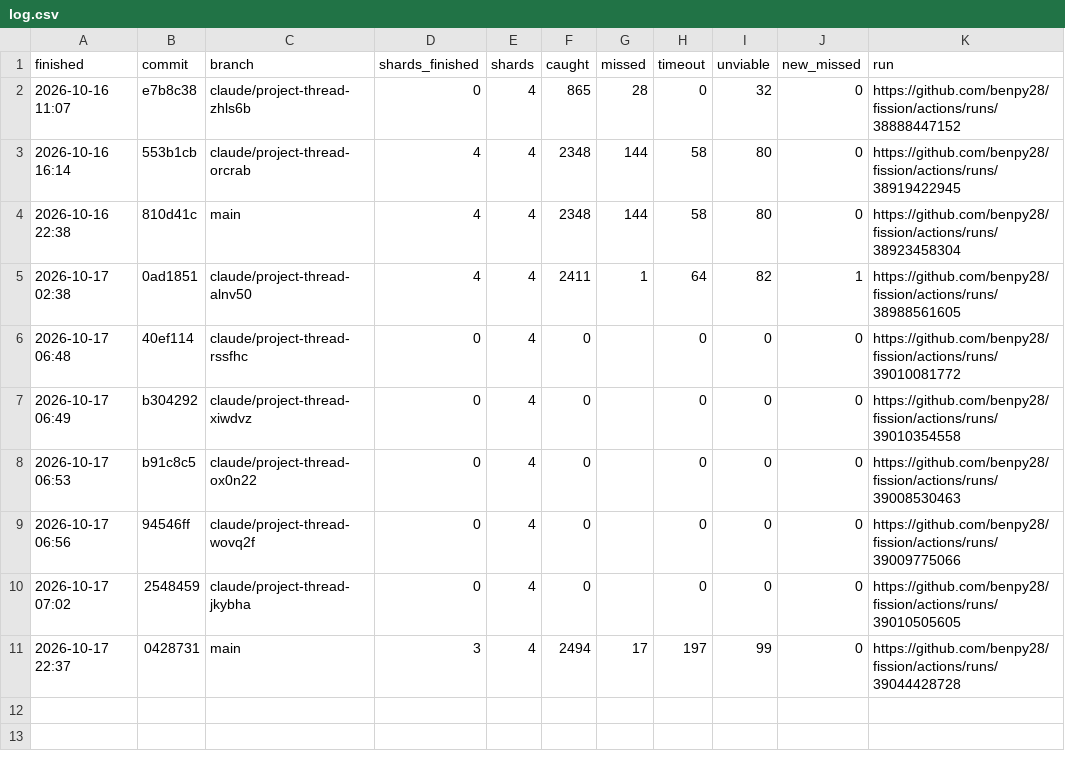
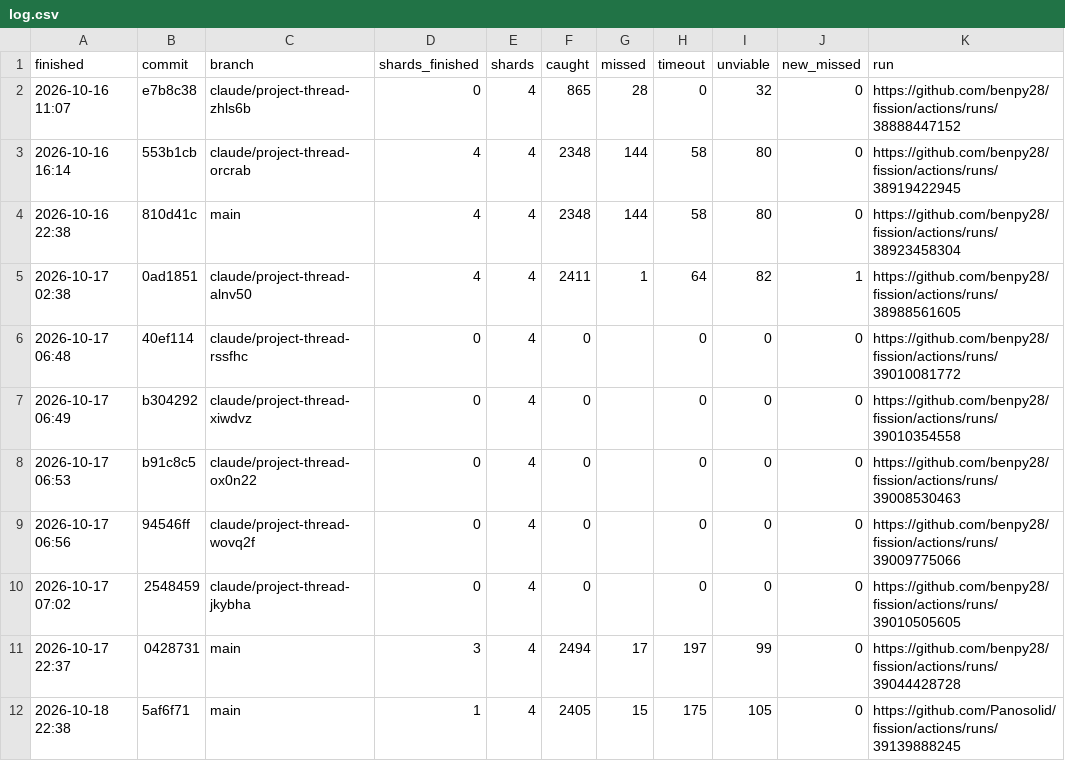
Before and after one commit to Panosolid/fission, a CSV file: mutants/log.csv, drawn as a sheet; the diff names each change by its address in the sheet, - before the commit and + after, or states it on an @@ line.

```diff
--- a/mutants/log.csv
+++ b/mutants/log.csv
+row 12: 2026-10-18 22:38 | 5af6f71 | main | 1 | 4 | 2405 | 15 | 175 | 105 | 0 | https://github.com/Panosolid/fission/actions/runs/39139888245
```
Also changed, not shown: 22 other files.
